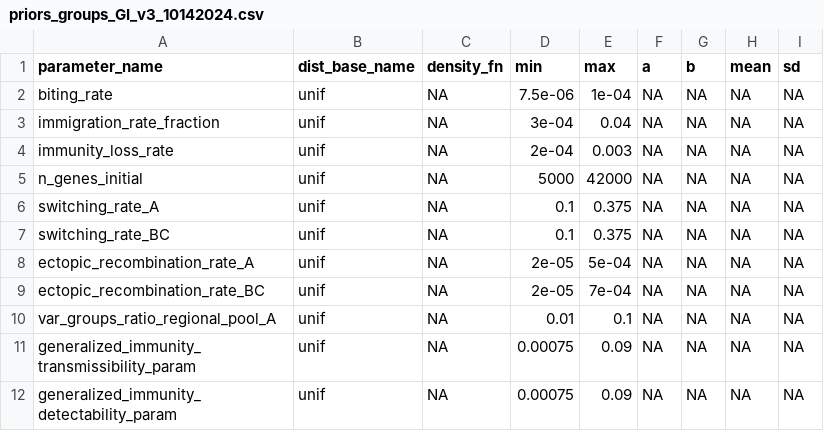
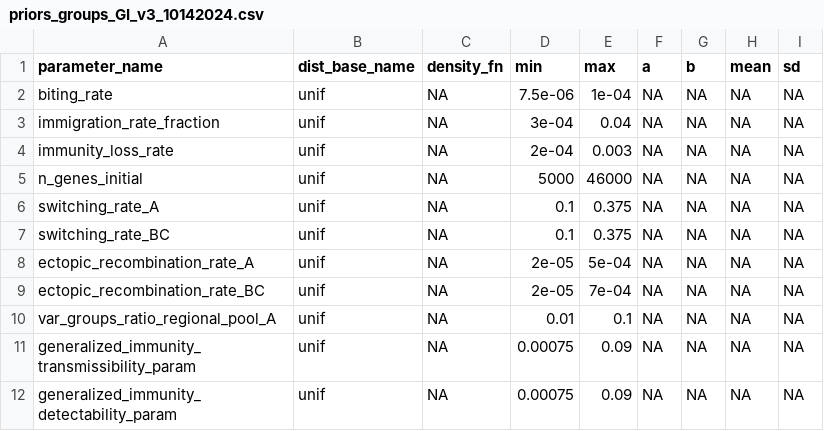
Before and after one commit to pascualgroup/varmodel3, a CSV file: emews/data/parameters/priors_groups_GI_v3_10142024.csv, drawn as a sheet.

Commit message:
Update priors_groups_GI_v3_10142024.csv

```diff
--- a/emews/data/parameters/priors_groups_GI_v3_10142024.csv
+++ b/emews/data/parameters/priors_groups_GI_v3_10142024.csv
@@ -4,3 +4,3 @@
 "immunity_loss_rate","unif",NA,2e-04,0.003,NA,NA,NA,NA
-"n_genes_initial","unif",NA,5000,42000,NA,NA,NA,NA
+"n_genes_initial","unif",NA,5000,46000,NA,NA,NA,NA
 "switching_rate_A","unif",NA,0.1,0.375,NA,NA,NA,NA
```
